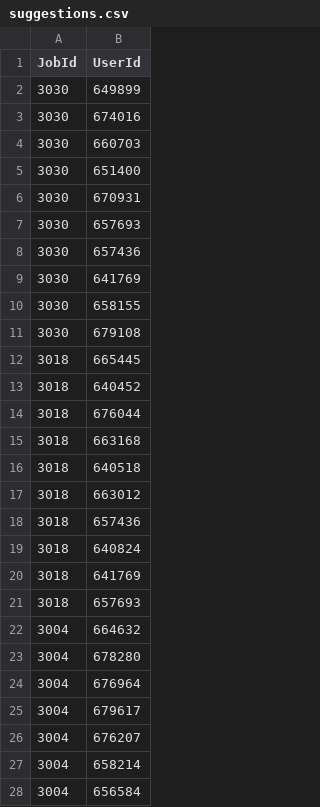
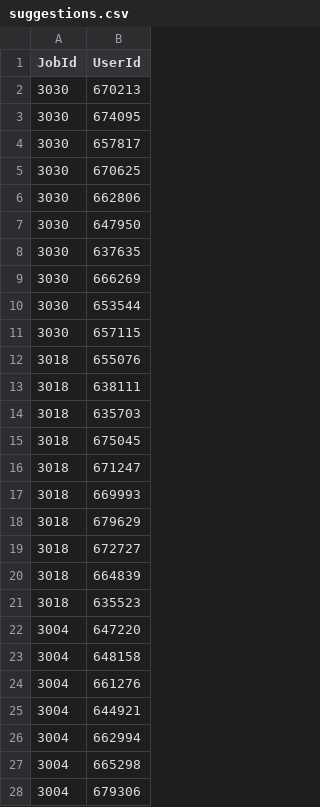
Before and after one commit to ngautam0/Match_Dream_Job, a CSV file: data/suggestions.csv, drawn as a sheet; only a part is shown; the diff covers the shown part only.

```diff
--- a/data/suggestions.csv
+++ b/data/suggestions.csv
@@ -1,28 +1,28 @@
 JobId,UserId
-3030,649899
-3030,674016
-3030,660703
-3030,651400
-3030,670931
-3030,657693
-3030,657436
-3030,641769
-3030,658155
-3030,679108
-3018,665445
-3018,640452
-3018,676044
-3018,663168
-3018,640518
-3018,663012
-3018,657436
-3018,640824
-3018,641769
-3018,657693
-3004,664632
-3004,678280
-3004,676964
-3004,679617
-3004,676207
-3004,658214
-3004,656584
+3030,670213
+3030,674095
+3030,657817
+3030,670625
+3030,662806
+3030,647950
+3030,637635
+3030,666269
+3030,653544
+3030,657115
+3018,655076
+3018,638111
+3018,635703
+3018,675045
+3018,671247
+3018,669993
+3018,679629
+3018,672727
+3018,664839
+3018,635523
+3004,647220
+3004,648158
+3004,661276
+3004,644921
+3004,662994
+3004,665298
+3004,679306
```
Also changed, not shown: 7 added rows, 7 removed rows, 2 moved rows and 43 edited cells elsewhere in this file, 2 other files.
